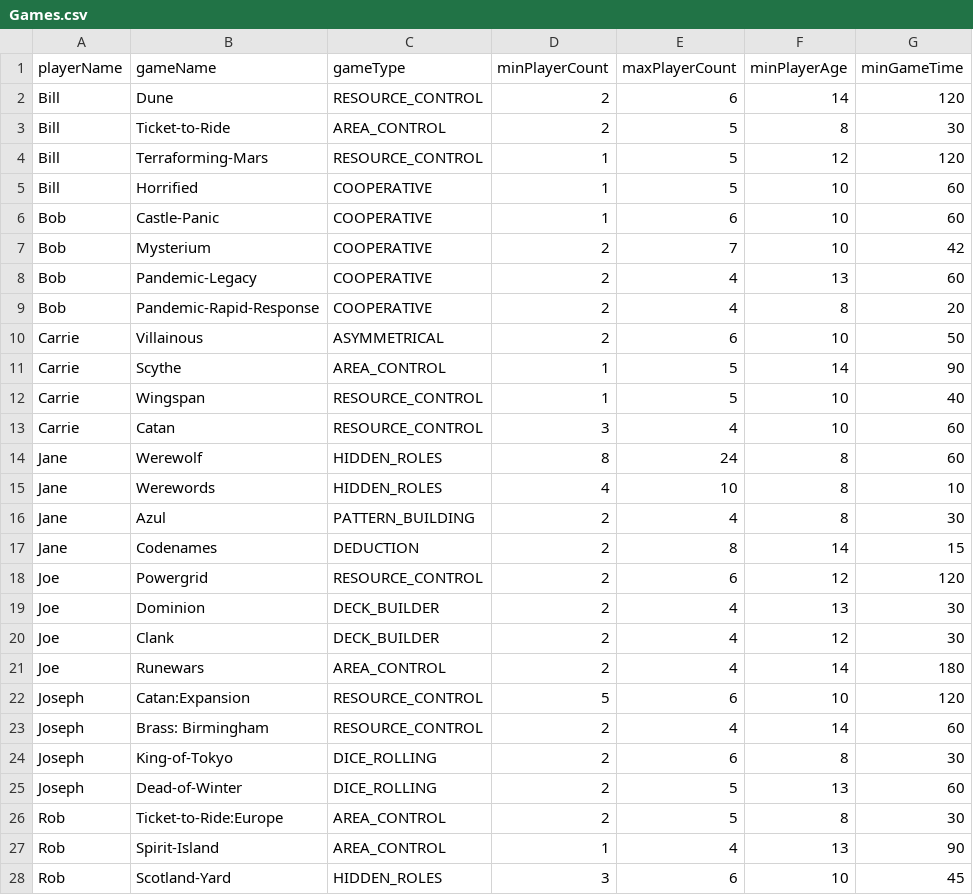
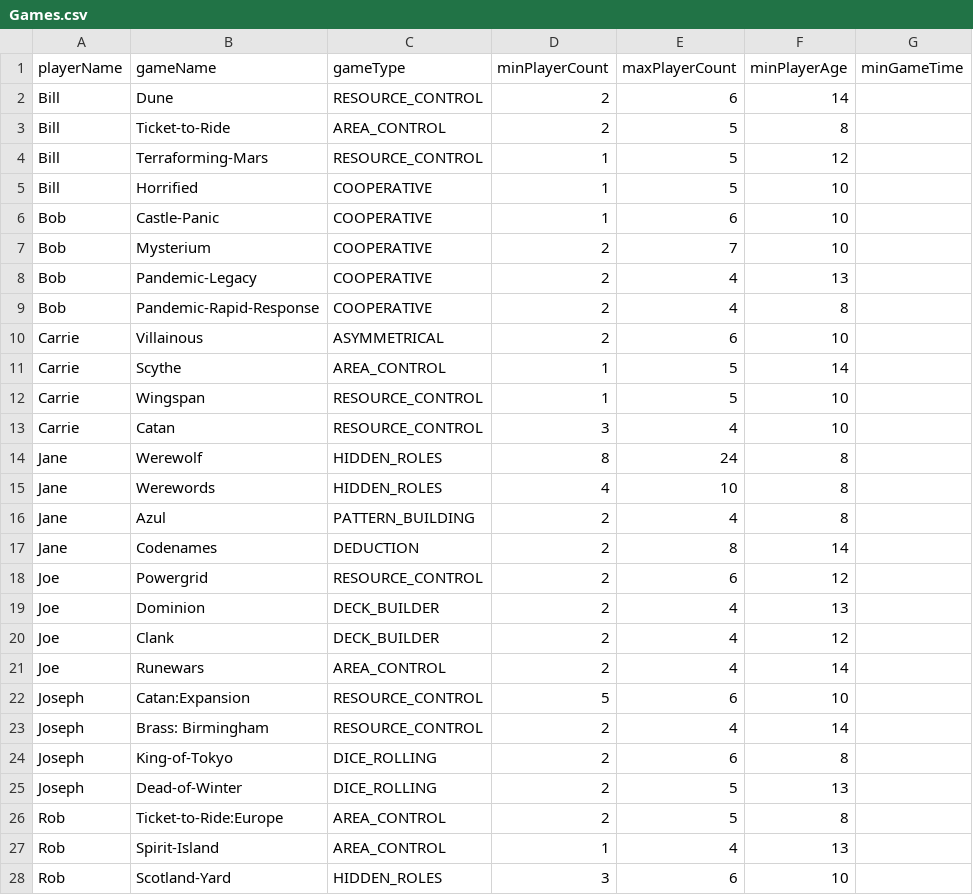
Before and after one commit to ruanek/game-night-selector, a CSV file: src/main/resources/Games.csv, drawn as a sheet; only a part is shown; the diff covers the shown part only.

Commit message:
Removed minGameTime, cleaned up GetAGame.

```diff
--- a/src/main/resources/Games.csv
+++ b/src/main/resources/Games.csv
@@ -1,28 +1,28 @@
 playerName,gameName,gameType,minPlayerCount,maxPlayerCount,minPlayerAge,minGameTime
-Bill,Dune,RESOURCE_CONTROL,2,6,14,120
-Bill,Ticket-to-Ride,AREA_CONTROL,2,5,8,30
-Bill,Terraforming-Mars,RESOURCE_CONTROL,1,5,12,120
-Bill,Horrified,COOPERATIVE,1,5,10,60
-Bob,Castle-Panic,COOPERATIVE,1,6,10,60
-Bob,Mysterium,COOPERATIVE,2,7,10,42
-Bob,Pandemic-Legacy,COOPERATIVE,2,4,13,60
-Bob,Pandemic-Rapid-Response,COOPERATIVE,2,4,8,20
-Carrie,Villainous,ASYMMETRICAL,2,6,10,50
-Carrie,Scythe,AREA_CONTROL,1,5,14,90
-Carrie,Wingspan,RESOURCE_CONTROL,1,5,10,40
-Carrie,Catan,RESOURCE_CONTROL,3,4,10,60
-Jane,Werewolf,HIDDEN_ROLES,8,24,8,60
-Jane,Werewords,HIDDEN_ROLES,4,10,8,10
-Jane,Azul,PATTERN_BUILDING,2,4,8,30
-Jane,Codenames,DEDUCTION,2,8,14,15
-Joe,Powergrid,RESOURCE_CONTROL,2,6,12,120
-Joe,Dominion,DECK_BUILDER,2,4,13,30
-Joe,Clank,DECK_BUILDER,2,4,12,30
-Joe,Runewars,AREA_CONTROL,2,4,14,180
-Joseph,Catan:Expansion,RESOURCE_CONTROL,5,6,10,120
-Joseph,Brass: Birmingham,RESOURCE_CONTROL,2,4,14,60
-Joseph,King-of-Tokyo,DICE_ROLLING,2,6,8,30
-Joseph,Dead-of-Winter,DICE_ROLLING,2,5,13,60
-Rob,Ticket-to-Ride:Europe,AREA_CONTROL,2,5,8,30
-Rob,Spirit-Island,AREA_CONTROL,1,4,13,90
-Rob,Scotland-Yard,HIDDEN_ROLES,3,6,10,45
+Bill,Dune,RESOURCE_CONTROL,2,6,14
+Bill,Ticket-to-Ride,AREA_CONTROL,2,5,8
+Bill,Terraforming-Mars,RESOURCE_CONTROL,1,5,12
+Bill,Horrified,COOPERATIVE,1,5,10
+Bob,Castle-Panic,COOPERATIVE,1,6,10
+Bob,Mysterium,COOPERATIVE,2,7,10
+Bob,Pandemic-Legacy,COOPERATIVE,2,4,13
+Bob,Pandemic-Rapid-Response,COOPERATIVE,2,4,8
+Carrie,Villainous,ASYMMETRICAL,2,6,10
+Carrie,Scythe,AREA_CONTROL,1,5,14
+Carrie,Wingspan,RESOURCE_CONTROL,1,5,10
+Carrie,Catan,RESOURCE_CONTROL,3,4,10
+Jane,Werewolf,HIDDEN_ROLES,8,24,8
+Jane,Werewords,HIDDEN_ROLES,4,10,8
+Jane,Azul,PATTERN_BUILDING,2,4,8
+Jane,Codenames,DEDUCTION,2,8,14
+Joe,Powergrid,RESOURCE_CONTROL,2,6,12
+Joe,Dominion,DECK_BUILDER,2,4,13
+Joe,Clank,DECK_BUILDER,2,4,12
+Joe,Runewars,AREA_CONTROL,2,4,14
+Joseph,Catan:Expansion,RESOURCE_CONTROL,5,6,10
+Joseph,Brass: Birmingham,RESOURCE_CONTROL,2,4,14
+Joseph,King-of-Tokyo,DICE_ROLLING,2,6,8
+Joseph,Dead-of-Winter,DICE_ROLLING,2,5,13
+Rob,Ticket-to-Ride:Europe,AREA_CONTROL,2,5,8
+Rob,Spirit-Island,AREA_CONTROL,1,4,13
+Rob,Scotland-Yard,HIDDEN_ROLES,3,6,10
```
Also changed, not shown: 5 edited cells elsewhere in this file, src/main/resources/PlayerInfo.csv, 5 other files.
